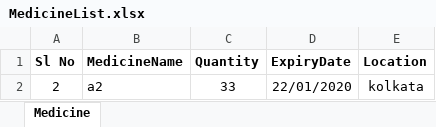
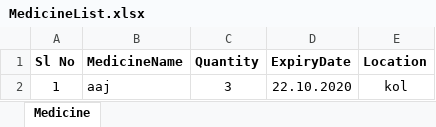
Before and after one commit to dheemandutta/resthours, an Excel workbook: TM.RestHour/Medicine/MedicineList.xlsx, sheet Medicine, drawn as a sheet; values as stored, in another font and other column widths than the file's, no borders; removed rows and columns are numbered as before the commit, all else as after; the diff names each change by its address in the sheet, - before the commit and + after, or states it on an @@ line.

```diff
--- a/TM.RestHour/Medicine/MedicineList.xlsx (sheet Medicine)
+++ b/TM.RestHour/Medicine/MedicineList.xlsx (sheet Medicine)
-row 2: 2 | a2 | 33 | 22/01/2020 | kolkata
+row 2: 1 | aaj | 3 | 22.10.2020 | kol
```
Also changed, not shown: TM.RestHour/Equipment/EquipmentList.xlsx, TM.RestHour/Import/IMOcrewlistForm5.xlsx, 4 other files.
